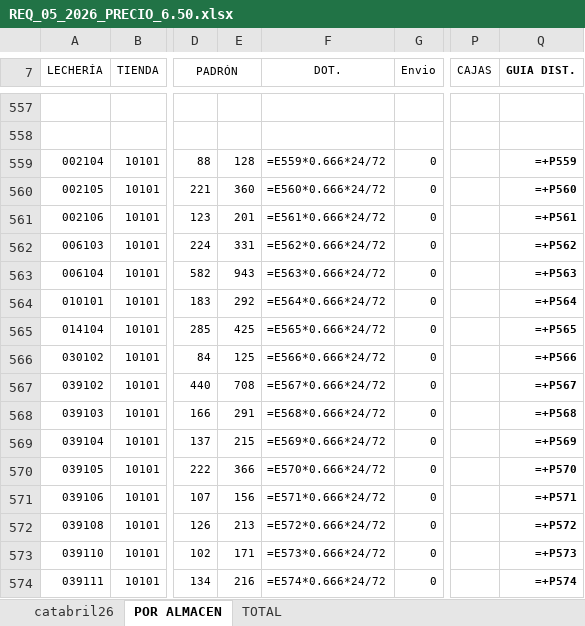
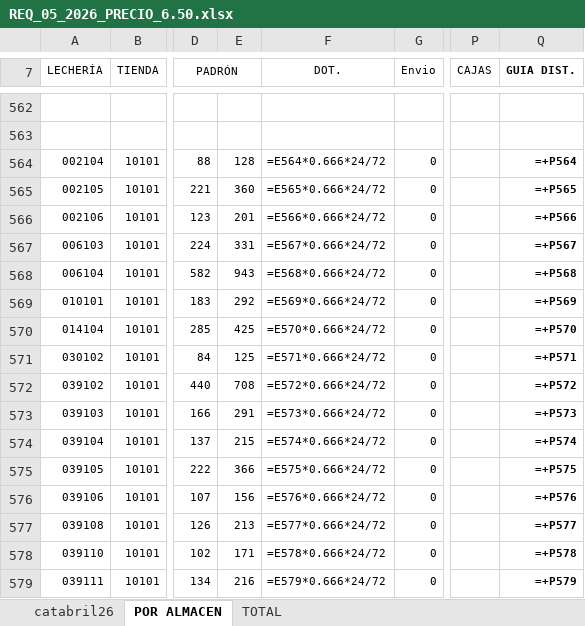
Before and after one commit to VelaMaster/Proyecto-Bulma, an Excel workbook: datos/distribucion/req_precio/2026-05/REQ_05_2026_PRECIO_6.50.xlsx, sheet POR ALMACEN, drawn as a sheet; only a part is shown, gaps mark what is left out; values as stored, in another font and other column widths than the file's, no borders; formulas without a stored value are shown as written; addresses are those after the commit; the diff covers the shown part only; the diff names each change by its address in the sheet, - before the commit and + after, or states it on an @@ line.

```diff
--- a/datos/distribucion/req_precio/2026-05/REQ_05_2026_PRECIO_6.50.xlsx (sheet POR ALMACEN)
+++ b/datos/distribucion/req_precio/2026-05/REQ_05_2026_PRECIO_6.50.xlsx (sheet POR ALMACEN)
-F564 (DOT.): =E559*0.666*24/72
+F564 (DOT.): =E564*0.666*24/72
-Q564 (GUIA DIST.): =+P559
+Q564 (GUIA DIST.): =+P564
-F565 (DOT.): =E560*0.666*24/72
+F565 (DOT.): =E565*0.666*24/72
-Q565 (GUIA DIST.): =+P560
+Q565 (GUIA DIST.): =+P565
-F566 (DOT.): =E561*0.666*24/72
+F566 (DOT.): =E566*0.666*24/72
-Q566 (GUIA DIST.): =+P561
+Q566 (GUIA DIST.): =+P566
-F567 (DOT.): =E562*0.666*24/72
+F567 (DOT.): =E567*0.666*24/72
-Q567 (GUIA DIST.): =+P562
+Q567 (GUIA DIST.): =+P567
-F568 (DOT.): =E563*0.666*24/72
+F568 (DOT.): =E568*0.666*24/72
-Q568 (GUIA DIST.): =+P563
+Q568 (GUIA DIST.): =+P568
-F569 (DOT.): =E564*0.666*24/72
+F569 (DOT.): =E569*0.666*24/72
-Q569 (GUIA DIST.): =+P564
+Q569 (GUIA DIST.): =+P569
-F570 (DOT.): =E565*0.666*24/72
+F570 (DOT.): =E570*0.666*24/72
-Q570 (GUIA DIST.): =+P565
+Q570 (GUIA DIST.): =+P570
-F571 (DOT.): =E566*0.666*24/72
+F571 (DOT.): =E571*0.666*24/72
-Q571 (GUIA DIST.): =+P566
+Q571 (GUIA DIST.): =+P571
-F572 (DOT.): =E567*0.666*24/72
+F572 (DOT.): =E572*0.666*24/72
-Q572 (GUIA DIST.): =+P567
+Q572 (GUIA DIST.): =+P572
-F573 (DOT.): =E568*0.666*24/72
+F573 (DOT.): =E573*0.666*24/72
-Q573 (GUIA DIST.): =+P568
+Q573 (GUIA DIST.): =+P573
-F574 (DOT.): =E569*0.666*24/72
+F574 (DOT.): =E574*0.666*24/72
-Q574 (GUIA DIST.): =+P569
+Q574 (GUIA DIST.): =+P574
-F575 (DOT.): =E570*0.666*24/72
+F575 (DOT.): =E575*0.666*24/72
-Q575 (GUIA DIST.): =+P570
+Q575 (GUIA DIST.): =+P575
-F576 (DOT.): =E571*0.666*24/72
+F576 (DOT.): =E576*0.666*24/72
-Q576 (GUIA DIST.): =+P571
+Q576 (GUIA DIST.): =+P576
-F577 (DOT.): =E572*0.666*24/72
+F577 (DOT.): =E577*0.666*24/72
-Q577 (GUIA DIST.): =+P572
+Q577 (GUIA DIST.): =+P577
-F578 (DOT.): =E573*0.666*24/72
+F578 (DOT.): =E578*0.666*24/72
-Q578 (GUIA DIST.): =+P573
+Q578 (GUIA DIST.): =+P578
-F579 (DOT.): =E574*0.666*24/72
+F579 (DOT.): =E579*0.666*24/72
-Q579 (GUIA DIST.): =+P574
+Q579 (GUIA DIST.): =+P579
```
Also changed, not shown: 5 added rows and 170 edited cells elsewhere in this sheet, sheet TOTAL, datos/distribucion/minutas/2026-05/05-MINUTA MAYO 2026.xlsm, 17 other files.
